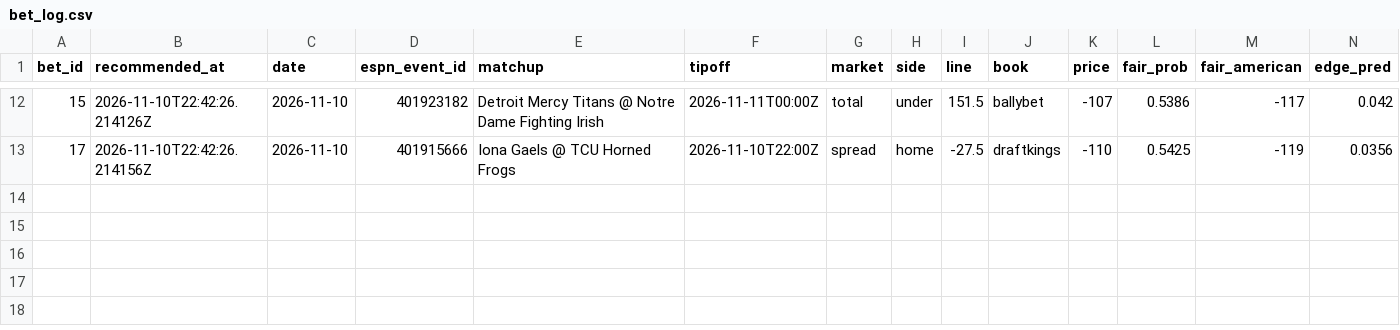
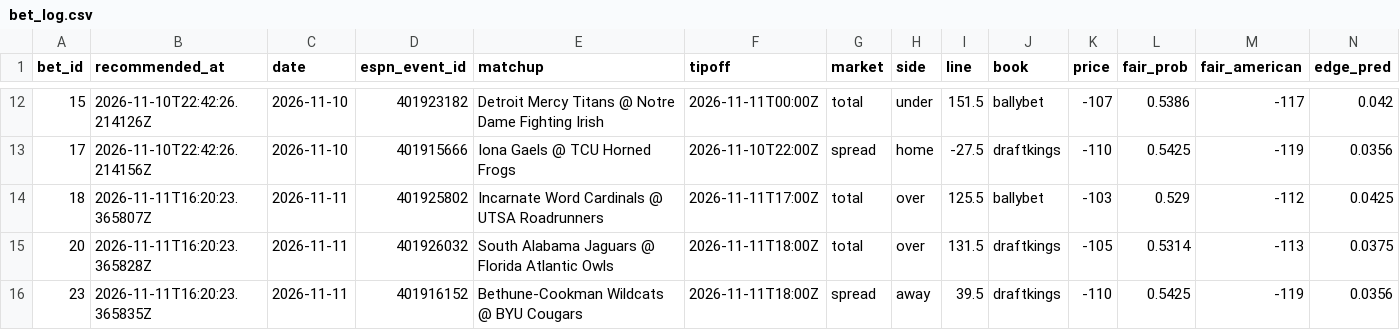
Before and after one commit to Scottguts/ncaaw-sharp, a CSV file: ncaaw_data/bet_log.csv, drawn as a sheet; only a part is shown, gaps mark what is left out; rows hold the shown columns only; the diff names each change by its address in the sheet, - before the commit and + after, or states it on an @@ line.

Commit message:
line watch 2026-11-11-1120

```diff
--- a/ncaaw_data/bet_log.csv
+++ b/ncaaw_data/bet_log.csv
+row 14: 18 | 2026-11-11T16:20:23.365807Z | 2026-11-11 | 401925802 | Incarnate Word Cardinals @ UTSA Roadrunners | 2026-11-11T17:00Z | total | over | 125.5 | ballybet | -103 | 0.529 | -112 | 0.0425
+row 15: 20 | 2026-11-11T16:20:23.365828Z | 2026-11-11 | 401926032 | South Alabama Jaguars @ Florida Atlantic Owls | 2026-11-11T18:00Z | total | over | 131.5 | draftkings | -105 | 0.5314 | -113 | 0.0375
+row 16: 23 | 2026-11-11T16:20:23.365835Z | 2026-11-11 | 401916152 | Bethune-Cookman Wildcats @ BYU Cougars | 2026-11-11T18:00Z | spread | away | 39.5 | draftkings | -110 | 0.5425 | -119 | 0.0356
```
Also changed, not shown: ncaaw_data/shadow_log.csv, 17 other files.
